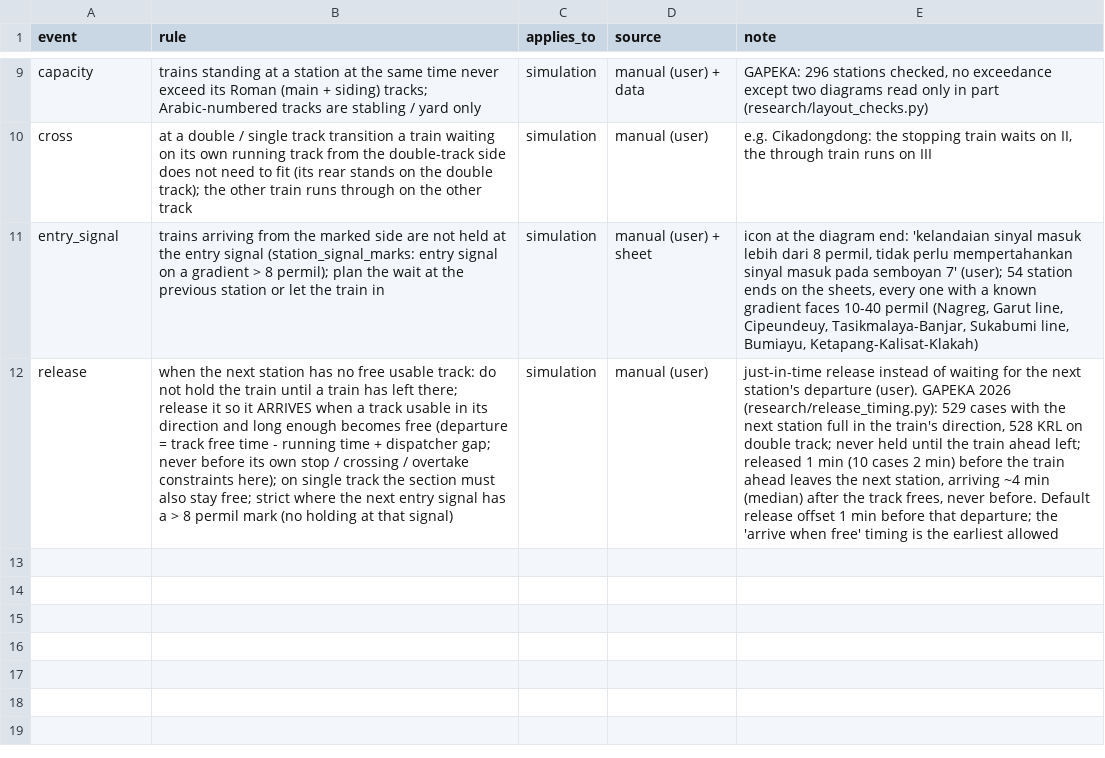
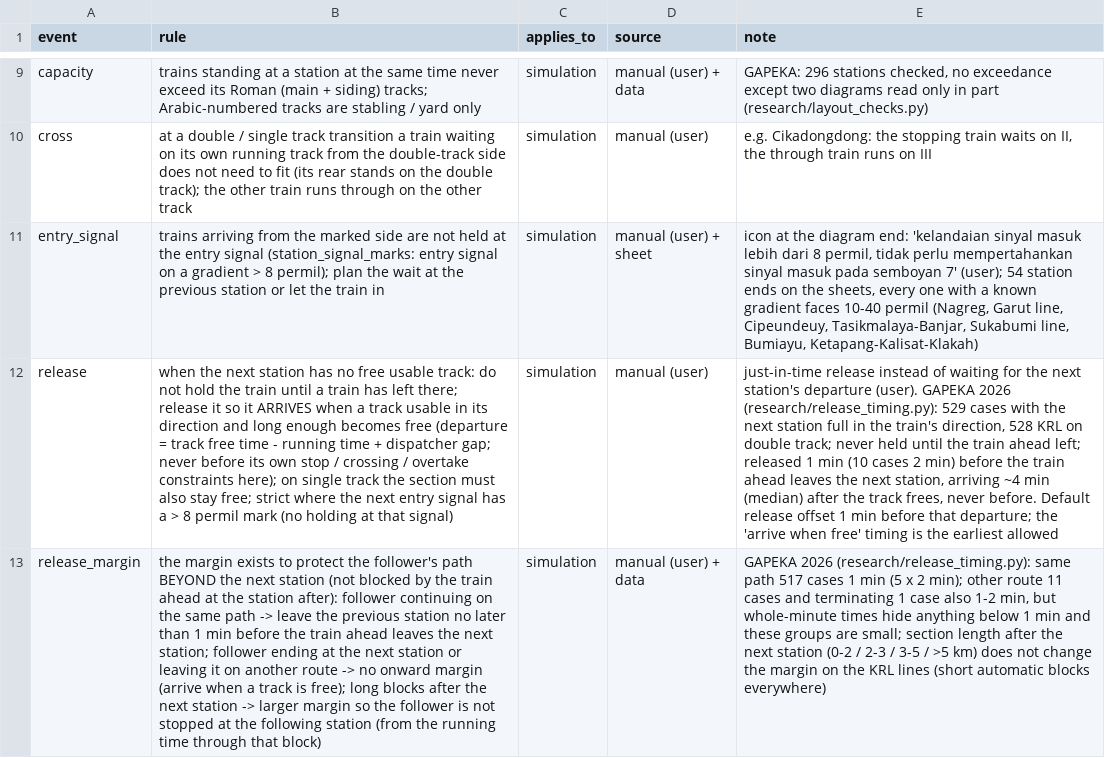
Before and after one commit to transportforbandung/Gapeka-parser, a CSV file: rules/priority.csv, drawn as a sheet; only a part is shown, gaps mark what is left out; the diff names each change by its address in the sheet, - before the commit and + after, or states it on an @@ line.

```diff
--- a/rules/priority.csv
+++ b/rules/priority.csv
+row 13: release_margin | the margin exists to protect the follower's path BEYOND the next station (not blocked by the train ahead at the station after): follower continuing on the same path -> leave the previous station no later than 1 min before the train ahead leaves the next station; follower ending at the next station or leaving it on another route -> no onward margin (arrive when a track is free); long blocks after the next station -> larger margin so the follower is not stopped at the following station (from the running time through that block) | simulation | manual (user) + data | GAPEKA 2026 (research/release_timing.py): same path 517 cases 1 min (5 x 2 min); other route 11 cases and terminating 1 case also 1-2 min, but whole-minute times hide anything below 1 min and these groups are small; section length after the next station (0-2 / 2-3 / 3-5 / >5 km) does not change the margin on the KRL lines (short automatic blocks everywhere)
```
Also changed, not shown: 3 other files.
